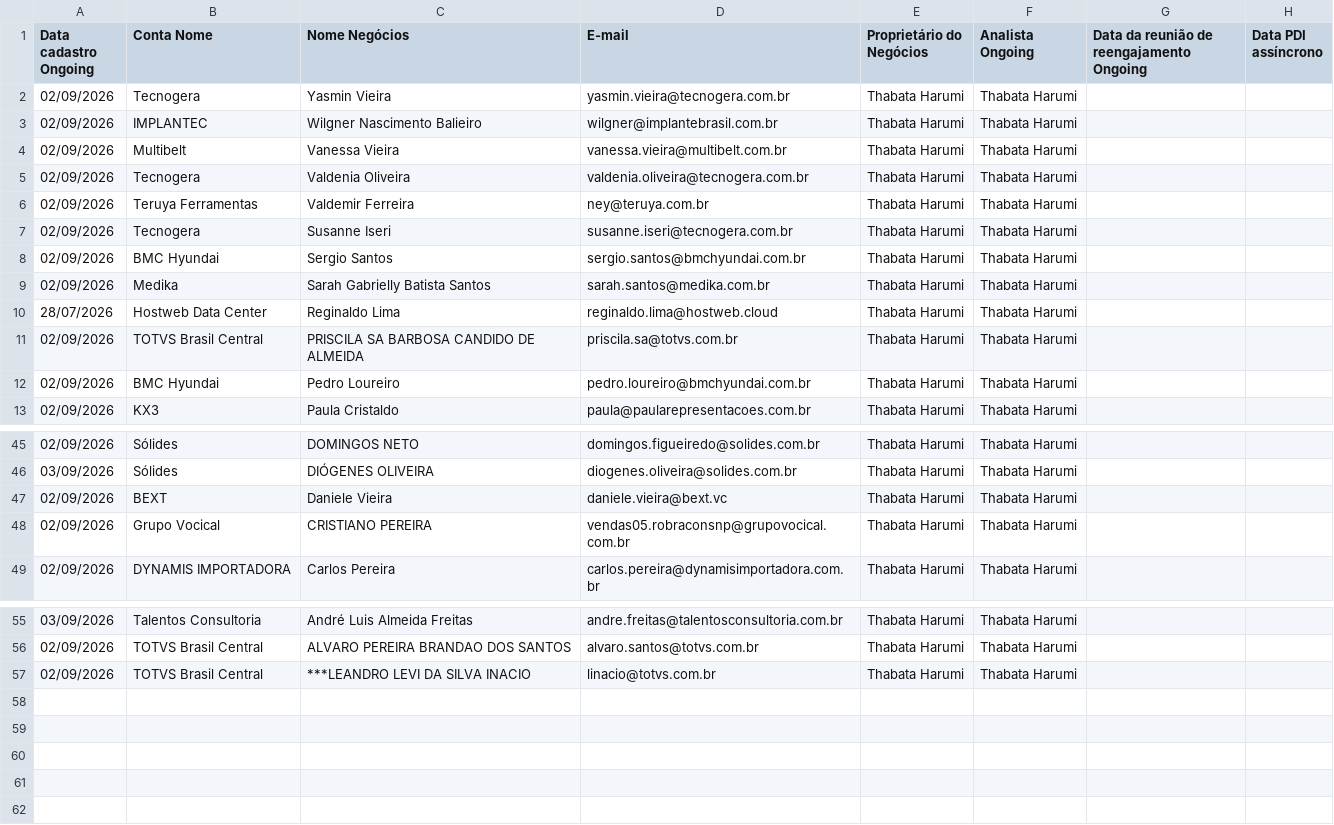
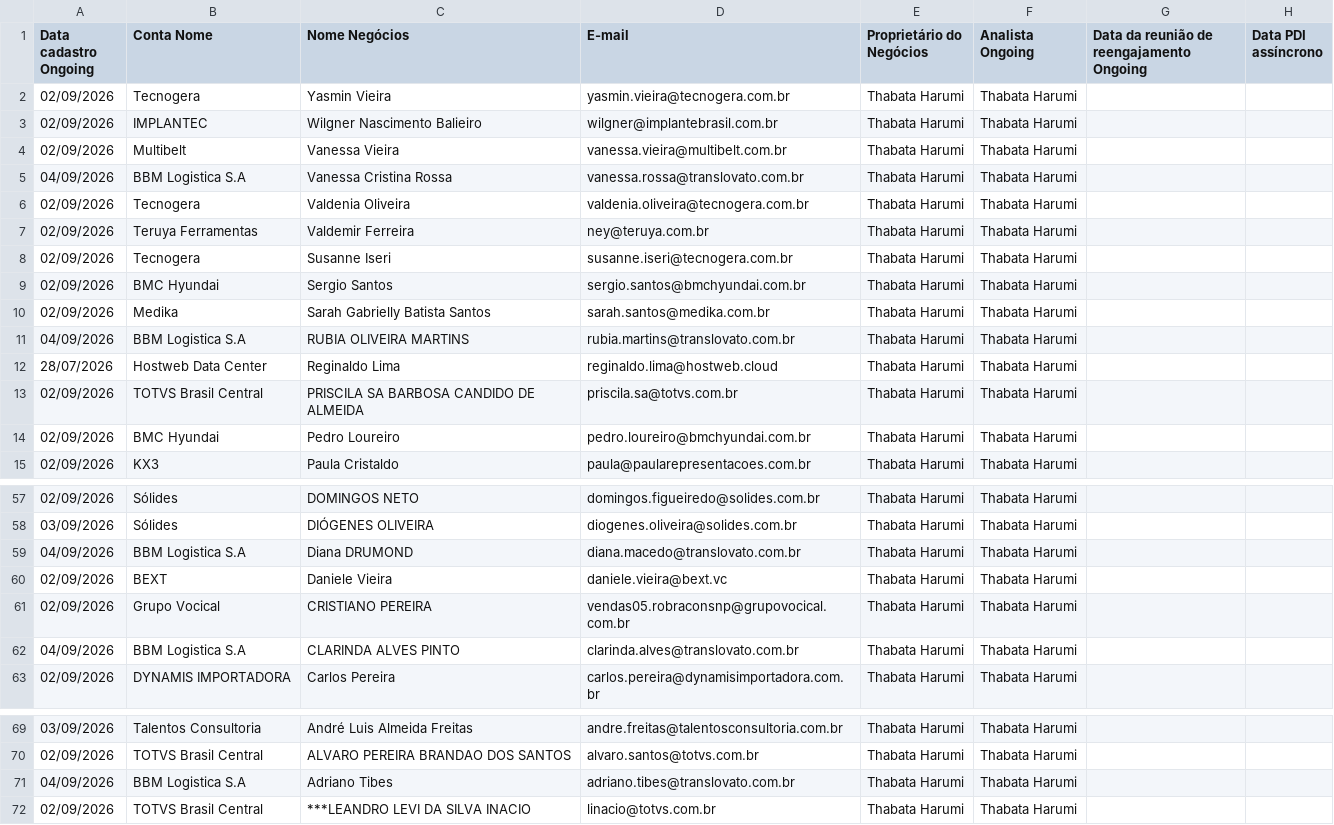
Before and after one commit to thaynarasantos-sketch/Onboardingpipelovers, a CSV file: data/cxongoing.csv, drawn as a sheet; only a part is shown, gaps mark what is left out; the diff covers the shown part only; the diff names each change by its address in the sheet, - before the commit and + after, or states it on an @@ line.

```diff
--- a/data/cxongoing.csv
+++ b/data/cxongoing.csv
+row 5: 04/09/2026 | BBM Logistica S.A | Vanessa Cristina Rossa | vanessa.rossa@translovato.com.br | Thabata Harumi | Thabata Harumi
+row 11: 04/09/2026 | BBM Logistica S.A | RUBIA OLIVEIRA MARTINS | rubia.martins@translovato.com.br | Thabata Harumi | Thabata Harumi
+row 59: 04/09/2026 | BBM Logistica S.A | Diana DRUMOND | diana.macedo@translovato.com.br | Thabata Harumi | Thabata Harumi
+row 62: 04/09/2026 | BBM Logistica S.A | CLARINDA ALVES PINTO | clarinda.alves@translovato.com.br | Thabata Harumi | Thabata Harumi
+row 71: 04/09/2026 | BBM Logistica S.A | Adriano Tibes | adriano.tibes@translovato.com.br | Thabata Harumi | Thabata Harumi
```
Also changed, not shown: 11 added rows and 1 removed row elsewhere in this file.
